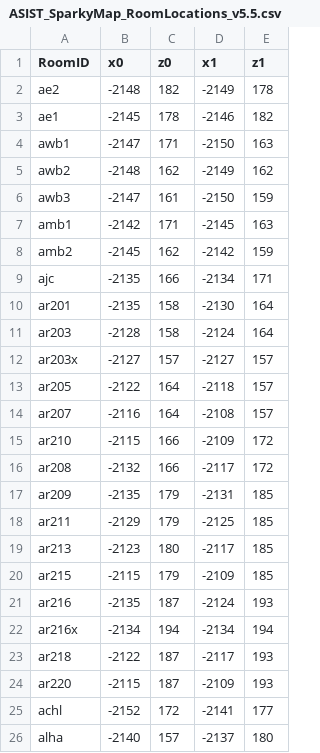
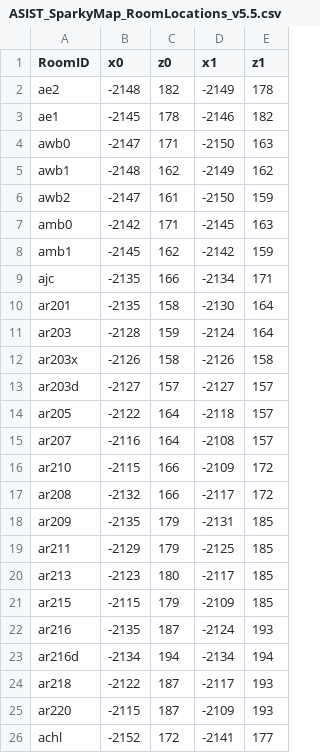
Before and after one commit to ualiangzhang/asist-env, a CSV file: asist_env/data/ASIST_SparkyMap_RoomLocations_v5.5.csv, drawn as a sheet; only a part is shown; the shorter side is filled out with more unchanged rows.

```diff
--- a/asist_env/data/ASIST_SparkyMap_RoomLocations_v5.5.csv
+++ b/asist_env/data/ASIST_SparkyMap_RoomLocations_v5.5.csv
@@ -3,11 +3,12 @@ ae2,-2148,182,-2149,178
 ae1,-2145,178,-2146,182
-awb1,-2147,171,-2150,163
-awb2,-2148,162,-2149,162
-awb3,-2147,161,-2150,159
-amb1,-2142,171,-2145,163
-amb2,-2145,162,-2142,159
+awb0,-2147,171,-2150,163
+awb1,-2148,162,-2149,162
+awb2,-2147,161,-2150,159
+amb0,-2142,171,-2145,163
+amb1,-2145,162,-2142,159
 ajc,-2135,166,-2134,171
 ar201,-2135,158,-2130,164
-ar203,-2128,158,-2124,164
-ar203x,-2127,157,-2127,157
+ar203,-2128,159,-2124,164
+ar203x,-2126,158,-2126,158
+ar203d,-2127,157,-2127,157
 ar205,-2122,164,-2118,157
@@ -21,3 +22,3 @@ ar215,-2115,179,-2109,185
 ar216,-2135,187,-2124,193
-ar216x,-2134,194,-2134,194
+ar216d,-2134,194,-2134,194
 ar218,-2122,187,-2117,193
```
Also changed, not shown: asist_env/data/ASIST_SparkyMap_DoorLocations_v5.5.csv.
